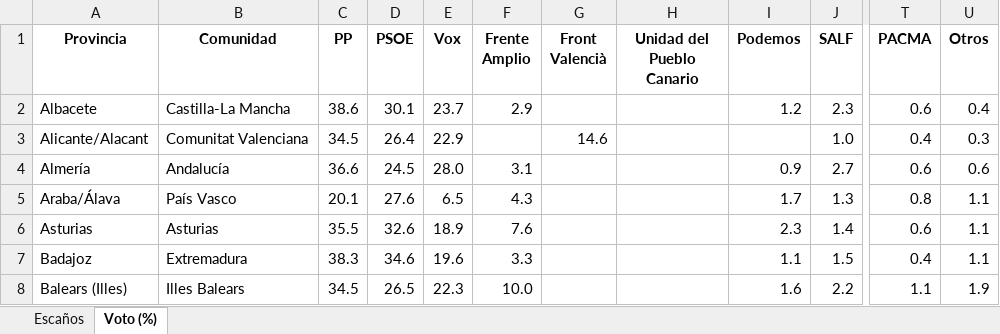
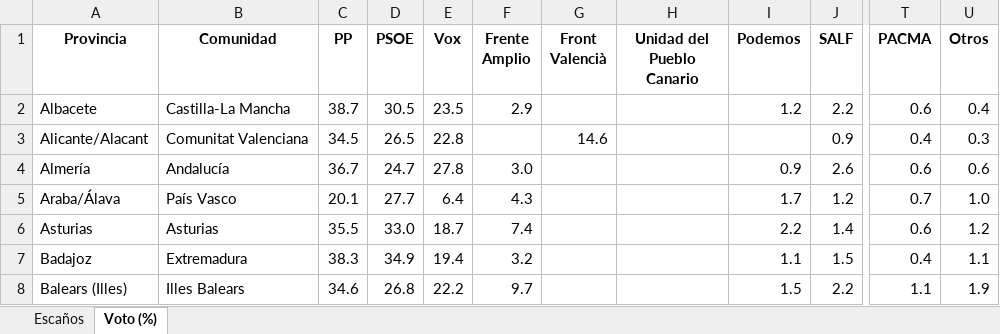
Before and after one commit to fermanpre/pondera, an Excel workbook: Web/sitio/resumen_provincias.xlsx, sheet Voto (%), drawn as a sheet; only a part is shown, gaps mark what is left out; values as stored, in another font and other column widths than the file's, no borders; the diff covers the shown part only; the diff names each change by its address in the sheet, - before the commit and + after, or states it on an @@ line.

```diff
--- a/Web/sitio/resumen_provincias.xlsx (sheet Voto (%))
+++ b/Web/sitio/resumen_provincias.xlsx (sheet Voto (%))
-C2 (PP): 38.6
+C2 (PP): 38.7
-D2 (PSOE): 30.1
+D2 (PSOE): 30.5
-E2 (Vox): 23.7
+E2 (Vox): 23.5
-J2 (SALF): 2.3
+J2 (SALF): 2.2
-D3 (PSOE): 26.4
+D3 (PSOE): 26.5
-E3 (Vox): 22.9
+E3 (Vox): 22.8
-J3 (SALF): 1.0
+J3 (SALF): 0.9
-C4 (PP): 36.6
+C4 (PP): 36.7
-D4 (PSOE): 24.5
+D4 (PSOE): 24.7
-E4 (Vox): 28.0
+E4 (Vox): 27.8
-F4 (Frente Amplio): 3.1
+F4 (Frente Amplio): 3.0
-J4 (SALF): 2.7
+J4 (SALF): 2.6
-D5 (PSOE): 27.6
+D5 (PSOE): 27.7
-E5 (Vox): 6.5
+E5 (Vox): 6.4
-J5 (SALF): 1.3
+J5 (SALF): 1.2
-T5 (PACMA): 0.8
+T5 (PACMA): 0.7
-U5 (Otros): 1.1
+U5 (Otros): 1.0
-D6 (PSOE): 32.6
+D6 (PSOE): 33.0
-E6 (Vox): 18.9
+E6 (Vox): 18.7
-F6 (Frente Amplio): 7.6
+F6 (Frente Amplio): 7.4
-I6 (Podemos): 2.3
+I6 (Podemos): 2.2
-U6 (Otros): 1.1
+U6 (Otros): 1.2
-D7 (PSOE): 34.6
+D7 (PSOE): 34.9
-E7 (Vox): 19.6
+E7 (Vox): 19.4
-F7 (Frente Amplio): 3.3
+F7 (Frente Amplio): 3.2
-C8 (PP): 34.5
+C8 (PP): 34.6
-D8 (PSOE): 26.5
+D8 (PSOE): 26.8
-E8 (Vox): 22.3
+E8 (Vox): 22.2
-F8 (Frente Amplio): 10.0
+F8 (Frente Amplio): 9.7
-I8 (Podemos): 1.6
+I8 (Podemos): 1.5
```
Also changed, not shown: 191 edited cells elsewhere in this sheet, sheet Escaños, 26 other files.
